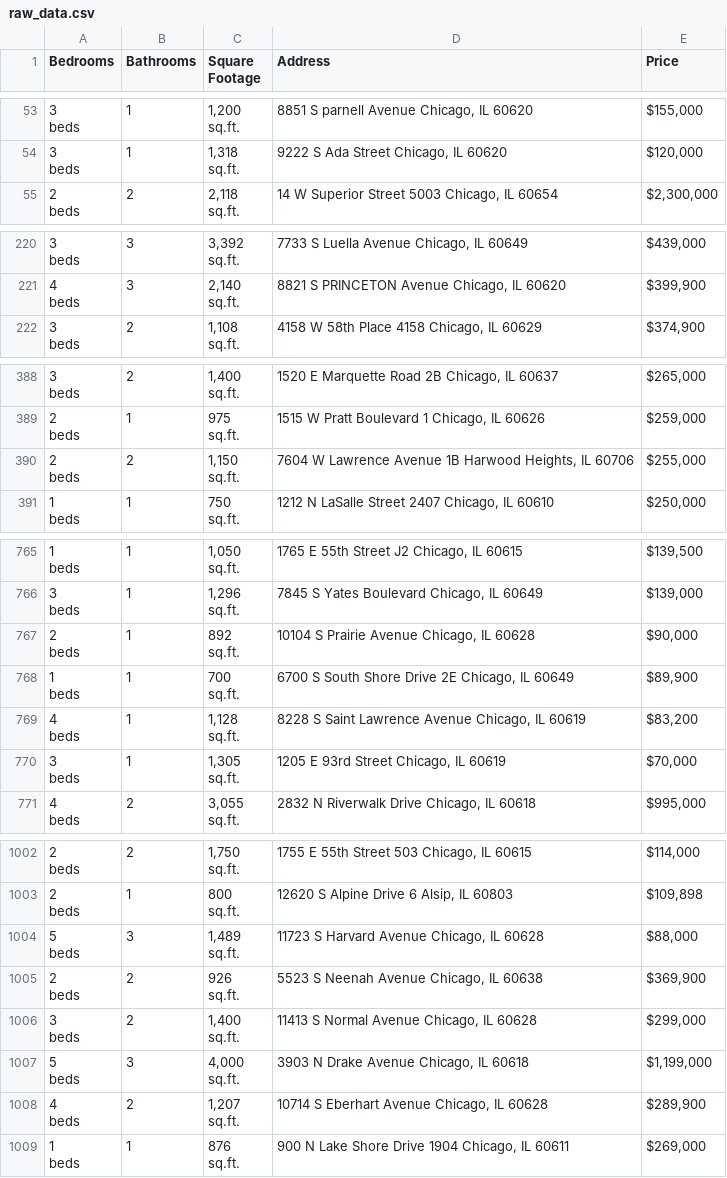
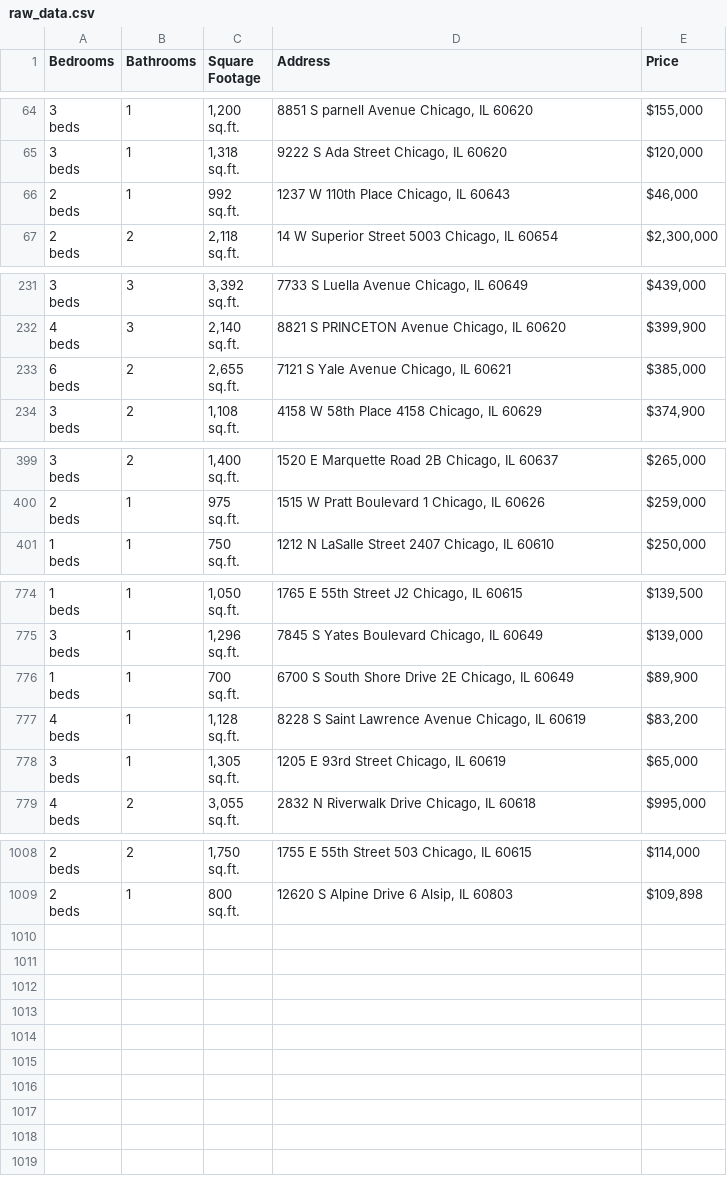
Before and after one commit to bilooo-web/webscraping_project_real_estate, a CSV file: raw_data.csv, drawn as a sheet; only a part is shown, gaps mark what is left out; the diff covers the shown part only.

```diff
--- a/raw_data.csv
+++ b/raw_data.csv
@@ -160,2 +193,5 @@ beds",1,"1,318
 sq.ft.","9222 S Ada Street Chicago, IL 60620","$120,000"
+"2
+beds",1,"992
+sq.ft.","1237 W 110th Place Chicago, IL 60643","$46,000"
 "2
@@ -661,2 +694,5 @@ beds",3,"2,140
 sq.ft.","8821 S PRINCETON Avenue Chicago, IL 60620","$399,900"
+"6
+beds",2,"2,655
+sq.ft.","7121 S Yale Avenue Chicago, IL 60621","$385,000"
 "3
@@ -1165,5 +1198,2 @@ beds",1,"975
 sq.ft.","1515 W Pratt Boulevard 1 Chicago, IL 60626","$259,000"
-"2
-beds",2,"1,150
-sq.ft.","7604 W Lawrence Avenue 1B Harwood Heights, IL 60706","$255,000"
 "1
@@ -2296,5 +2323,2 @@ beds",1,"1,296
 sq.ft.","7845 S Yates Boulevard Chicago, IL 60649","$139,000"
-"2
-beds",1,"892
-sq.ft.","10104 S Prairie Avenue Chicago, IL 60628","$90,000"
 "1
@@ -2305,5 +2329,5 @@ beds",1,"1,128
 sq.ft.","8228 S Saint Lawrence Avenue Chicago, IL 60619","$83,200"
-"3
-beds",1,"1,305
-sq.ft.","1205 E 93rd Street Chicago, IL 60619","$70,000"
+"3
+beds",1,"1,305
+sq.ft.","1205 E 93rd Street Chicago, IL 60619","$65,000"
 "4
@@ -3007,19 +3025 @@ beds",1,"800
 sq.ft.","12620 S Alpine Drive 6 Alsip, IL 60803","$109,898"
-"5
-beds",3,"1,489
-sq.ft.","11723 S Harvard Avenue Chicago, IL 60628","$88,000"
-"2
-beds",2,"926
-sq.ft.","5523 S Neenah Avenue Chicago, IL 60638","$369,900"
-"3
-beds",2,"1,400
-sq.ft.","11413 S Normal Avenue Chicago, IL 60628","$299,000"
-"5
-beds",3,"4,000
-sq.ft.","3903 N Drake Avenue Chicago, IL 60618","$1,199,000"
-"4
-beds",2,"1,207
-sq.ft.","10714 S Eberhart Avenue Chicago, IL 60628","$289,900"
-"1
-beds",1,"876
-sq.ft.","900 N Lake Shore Drive 1904 Chicago, IL 60611","$269,000"
```
Also changed, not shown: 8 added rows, 2 removed rows and 4 moved rows elsewhere in this file, cleaned_data.csv.
